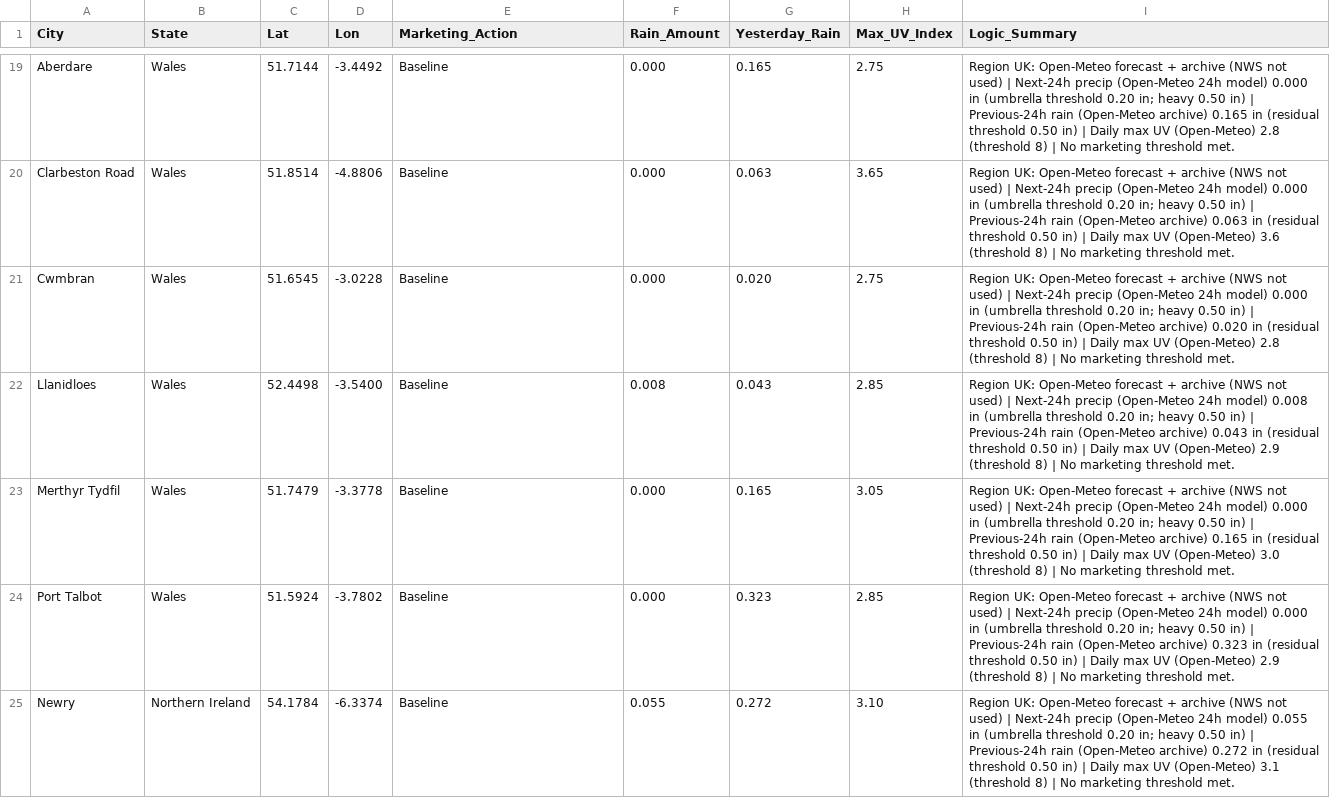
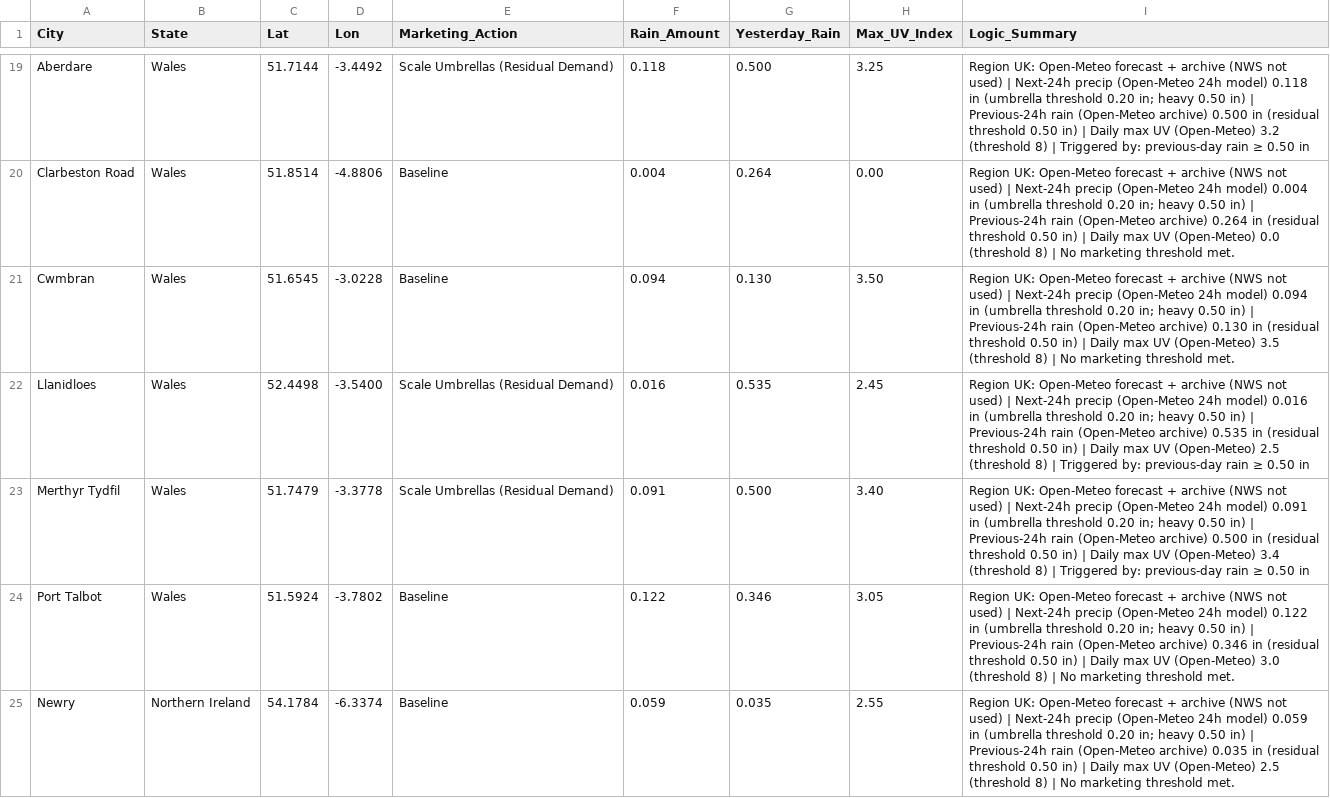
Before and after one commit to mg22mex/marketing-weather-engine, a CSV file: marketing_weather_report_uk.csv, drawn as a sheet; only a part is shown, gaps mark what is left out; the diff covers the shown part only; the diff names each change by its address in the sheet, - before the commit and + after, or states it on an @@ line.

```diff
--- a/marketing_weather_report_uk.csv
+++ b/marketing_weather_report_uk.csv
-E19 (Marketing_Action): Baseline
+E19 (Marketing_Action): Scale Umbrellas (Residual Demand)
-F19 (Rain_Amount): 0.000
+F19 (Rain_Amount): 0.118
-G19 (Yesterday_Rain): 0.165
+G19 (Yesterday_Rain): 0.500
-H19 (Max_UV_Index): 2.75
+H19 (Max_UV_Index): 3.25
-I19 (Logic_Summary): …24h model) 0.000 in (umbrella threshold 0.20 in; heavy 0.50 in) | Previous-24h rain (Open-Meteo archive) 0.165 in (residual threshold 0.50 in) | Daily max UV (Open-Meteo) 2.8 (threshold 8) | No marketing threshold met.
+I19 (Logic_Summary): …24h model) 0.118 in (umbrella threshold 0.20 in; heavy 0.50 in) | Previous-24h rain (Open-Meteo archive) 0.500 in (residual threshold 0.50 in) | Daily max UV (Open-Meteo) 3.2 (threshold 8) | Triggered by: previous-day rain ≥ 0.50 in
-F20 (Rain_Amount): 0.000
+F20 (Rain_Amount): 0.004
-G20 (Yesterday_Rain): 0.063
+G20 (Yesterday_Rain): 0.264
-H20 (Max_UV_Index): 3.65
+H20 (Max_UV_Index): 0.00
-I20 (Logic_Summary): …24h model) 0.000 in (umbrella threshold 0.20 in; heavy 0.50 in) | Previous-24h rain (Open-Meteo archive) 0.063 in (residual threshold 0.50 in) | Daily max UV (Open-Meteo) 3.6 (threshold 8)…
+I20 (Logic_Summary): …24h model) 0.004 in (umbrella threshold 0.20 in; heavy 0.50 in) | Previous-24h rain (Open-Meteo archive) 0.264 in (residual threshold 0.50 in) | Daily max UV (Open-Meteo) 0.0 (threshold 8)…
-F21 (Rain_Amount): 0.000
+F21 (Rain_Amount): 0.094
-G21 (Yesterday_Rain): 0.020
+G21 (Yesterday_Rain): 0.130
-H21 (Max_UV_Index): 2.75
+H21 (Max_UV_Index): 3.50
-I21 (Logic_Summary): …24h model) 0.000 in (umbrella threshold 0.20 in; heavy 0.50 in) | Previous-24h rain (Open-Meteo archive) 0.020 in (residual threshold 0.50 in) | Daily max UV (Open-Meteo) 2.8 (threshold 8)…
+I21 (Logic_Summary): …24h model) 0.094 in (umbrella threshold 0.20 in; heavy 0.50 in) | Previous-24h rain (Open-Meteo archive) 0.130 in (residual threshold 0.50 in) | Daily max UV (Open-Meteo) 3.5 (threshold 8)…
-E22:E23 (Marketing_Action): Baseline
+E22:E23 (Marketing_Action): Scale Umbrellas (Residual Demand)
-F22 (Rain_Amount): 0.008
+F22 (Rain_Amount): 0.016
-G22 (Yesterday_Rain): 0.043
+G22 (Yesterday_Rain): 0.535
-H22 (Max_UV_Index): 2.85
+H22 (Max_UV_Index): 2.45
-I22 (Logic_Summary): …24h model) 0.008 in (umbrella threshold 0.20 in; heavy 0.50 in) | Previous-24h rain (Open-Meteo archive) 0.043 in (residual threshold 0.50 in) | Daily max UV (Open-Meteo) 2.9 (threshold 8) | No marketing threshold met.
+I22 (Logic_Summary): …24h model) 0.016 in (umbrella threshold 0.20 in; heavy 0.50 in) | Previous-24h rain (Open-Meteo archive) 0.535 in (residual threshold 0.50 in) | Daily max UV (Open-Meteo) 2.5 (threshold 8) | Triggered by: previous-day rain ≥ 0.50 in
-F23 (Rain_Amount): 0.000
+F23 (Rain_Amount): 0.091
-G23 (Yesterday_Rain): 0.165
+G23 (Yesterday_Rain): 0.500
-H23 (Max_UV_Index): 3.05
+H23 (Max_UV_Index): 3.40
-I23 (Logic_Summary): …24h model) 0.000 in (umbrella threshold 0.20 in; heavy 0.50 in) | Previous-24h rain (Open-Meteo archive) 0.165 in (residual threshold 0.50 in) | Daily max UV (Open-Meteo) 3.0 (threshold 8) | No marketing threshold met.
+I23 (Logic_Summary): …24h model) 0.091 in (umbrella threshold 0.20 in; heavy 0.50 in) | Previous-24h rain (Open-Meteo archive) 0.500 in (residual threshold 0.50 in) | Daily max UV (Open-Meteo) 3.4 (threshold 8) | Triggered by: previous-day rain ≥ 0.50 in
-F24 (Rain_Amount): 0.000
+F24 (Rain_Amount): 0.122
-G24 (Yesterday_Rain): 0.323
+G24 (Yesterday_Rain): 0.346
-H24 (Max_UV_Index): 2.85
+H24 (Max_UV_Index): 3.05
-I24 (Logic_Summary): …24h model) 0.000 in (umbrella threshold 0.20 in; heavy 0.50 in) | Previous-24h rain (Open-Meteo archive) 0.323 in (residual threshold 0.50 in) | Daily max UV (Open-Meteo) 2.9 (threshold 8)…
+I24 (Logic_Summary): …24h model) 0.122 in (umbrella threshold 0.20 in; heavy 0.50 in) | Previous-24h rain (Open-Meteo archive) 0.346 in (residual threshold 0.50 in) | Daily max UV (Open-Meteo) 3.0 (threshold 8)…
-F25 (Rain_Amount): 0.055
+F25 (Rain_Amount): 0.059
-G25 (Yesterday_Rain): 0.272
+G25 (Yesterday_Rain): 0.035
-H25 (Max_UV_Index): 3.10
+H25 (Max_UV_Index): 2.55
-I25 (Logic_Summary): …24h model) 0.055 in (umbrella threshold 0.20 in; heavy 0.50 in) | Previous-24h rain (Open-Meteo archive) 0.272 in (residual threshold 0.50 in) | Daily max UV (Open-Meteo) 3.1 (threshold 8)…
+I25 (Logic_Summary): …24h model) 0.059 in (umbrella threshold 0.20 in; heavy 0.50 in) | Previous-24h rain (Open-Meteo archive) 0.035 in (residual threshold 0.50 in) | Daily max UV (Open-Meteo) 2.5 (threshold 8)…
```
Also changed, not shown: 92 edited cells elsewhere in this file, marketing_weather_report_can.csv, marketing_weather_report_us.csv.
